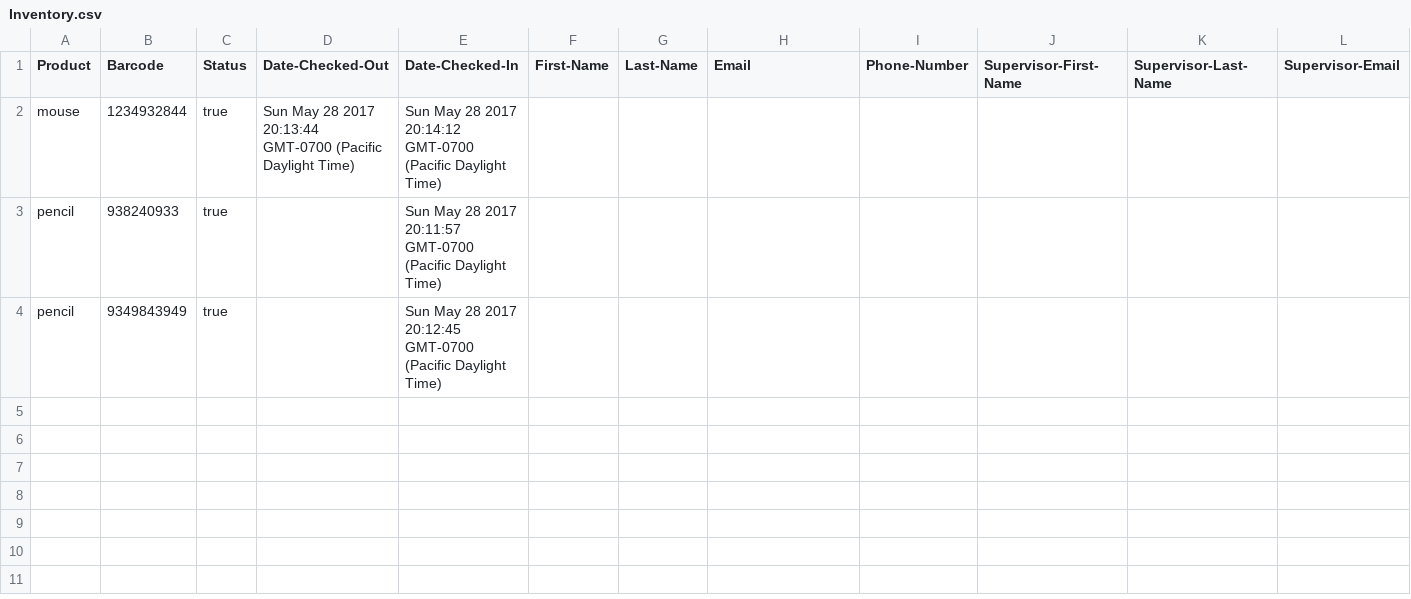
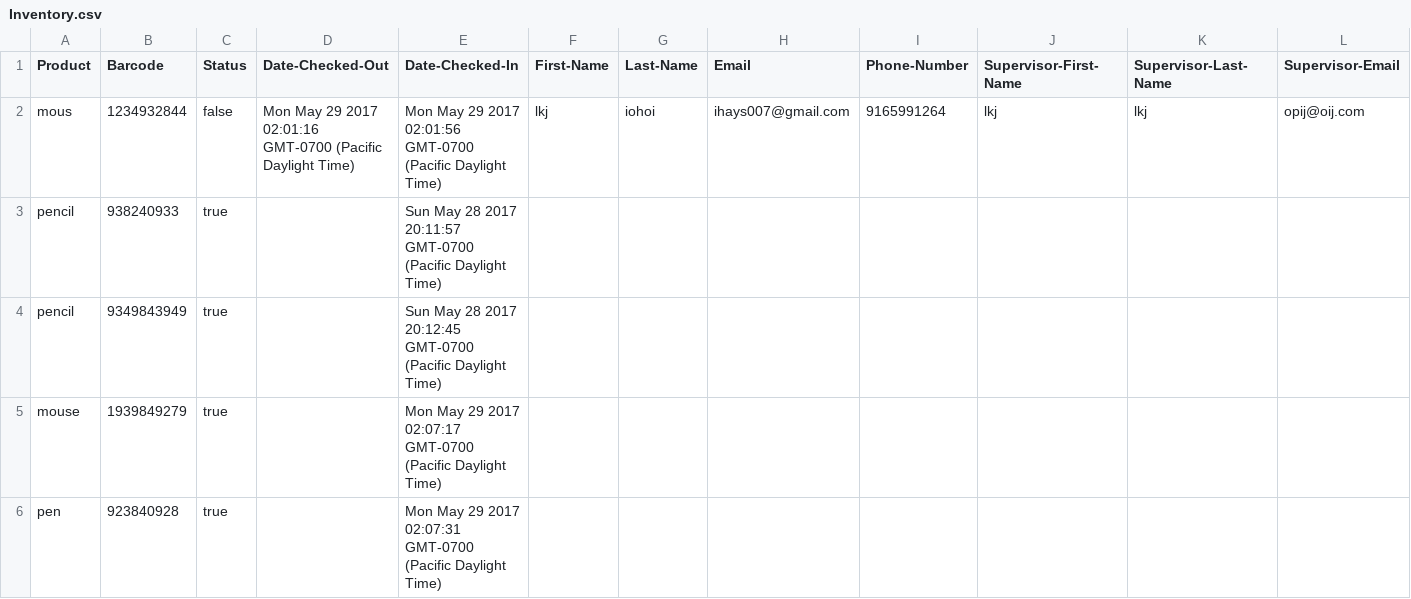
Before and after one commit to gill-navpreet/Equipment-Inventory-Tracking-Project, a CSV file: csvFiles/Inventory.csv, drawn as a sheet; only a part is shown; rows hold the shown columns only; the diff covers the shown part only; the diff names each change by its address in the sheet, - before the commit and + after, or states it on an @@ line.

```diff
--- a/csvFiles/Inventory.csv
+++ b/csvFiles/Inventory.csv
-A2 (Product): mouse
+A2 (Product): mous
-C2 (Status): true
+C2 (Status): false
-D2 (Date-Checked-Out): Sun May 28 2017 20:13:44 GMT-0700 (Pacific…
+D2 (Date-Checked-Out): Mon May 29 2017 02:01:16 GMT-0700 (Pacific…
-E2 (Date-Checked-In): Sun May 28 2017 20:14:12 GMT-0700 (Pacific…
+E2 (Date-Checked-In): Mon May 29 2017 02:01:56 GMT-0700 (Pacific…
-F2 (First-Name): (empty)
+F2 (First-Name): lkj
-G2 (Last-Name): (empty)
+G2 (Last-Name): iohoi
-H2 (Email): (empty)
+H2 (Email): ihays007@gmail.com
-I2 (Phone-Number): (empty)
+I2 (Phone-Number): 9165991264
-J2 (Supervisor-First-Name): (empty)
+J2 (Supervisor-First-Name): lkj
-K2 (Supervisor-Last-Name): (empty)
+K2 (Supervisor-Last-Name): lkj
-L2 (Supervisor-Email): (empty)
+L2 (Supervisor-Email): opij@oij.com
+row 5: mouse | 1939849279 | true |  | Mon May 29 2017 02:07:17 GMT-0700 (Pacific Daylight Time)
+row 6: pen | 923840928 | true |  | Mon May 29 2017 02:07:31 GMT-0700 (Pacific Daylight Time)
```
Also changed, not shown: 3 edited cells elsewhere in this file, csvFiles/History.csv, public/app/csvFiles/DatevsDepartmentCheckoutsbyDay.csv, 7 other files.
